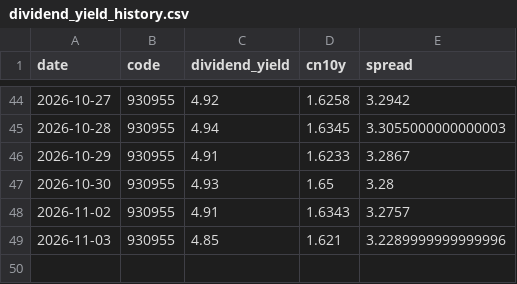
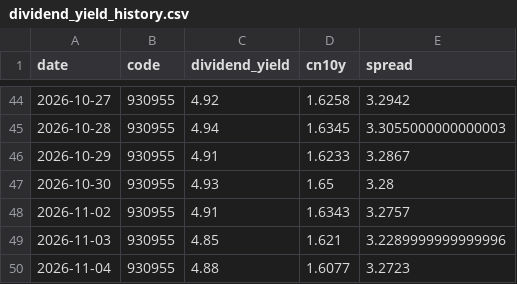
Before and after one commit to ConnieLH/etf-monitor-cloud, a CSV file: history/dividend_yield_history.csv, drawn as a sheet; only a part is shown, gaps mark what is left out.

```diff
--- a/history/dividend_yield_history.csv
+++ b/history/dividend_yield_history.csv
@@ -49 +49,2 @@ date,code,dividend_yield,cn10y,spread
 2026-11-03,930955,4.85,1.621,3.2289999999999996
+2026-11-04,930955,4.88,1.6077,3.2723
```
Also changed, not shown: history/daily_snapshots.csv.
